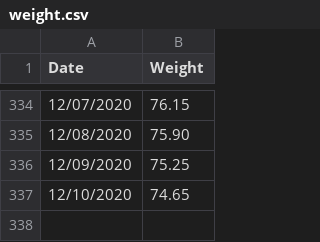
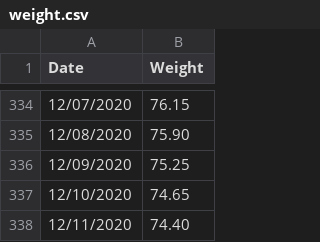
Before and after one commit to ilyaraz/me, a CSV file: weight/weight.csv, drawn as a sheet; only a part is shown, gaps mark what is left out.

Commit message:
Update weight

```diff
--- a/weight/weight.csv
+++ b/weight/weight.csv
@@ -337 +337,2 @@
 12/10/2020,74.65
+12/11/2020,74.40
```
Also changed, not shown: 1 other file.
